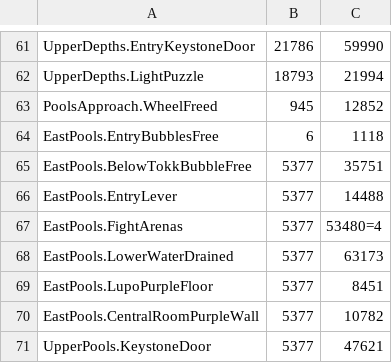
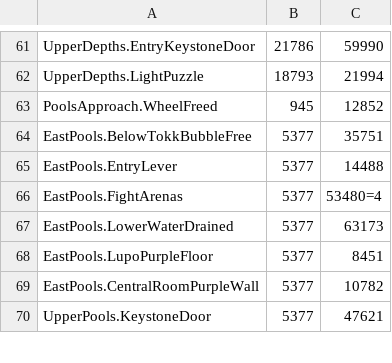
Before and after one commit to ori-community/wotw-seedgen, a CSV file: state_data.csv, drawn as a sheet; only a part is shown, gaps mark what is left out.

Commit message:
this bubble now always spawns

```diff
--- a/state_data.csv
+++ b/state_data.csv
@@ -63,3 +63,2 @@ UpperDepths.LightPuzzle, 18793, 21994
 PoolsApproach.WheelFreed, 945, 12852
-EastPools.EntryBubblesFree, 6, 1118
 EastPools.BelowTokkBubbleFree, 5377, 35751
```
Also changed, not shown: 2 other files.
